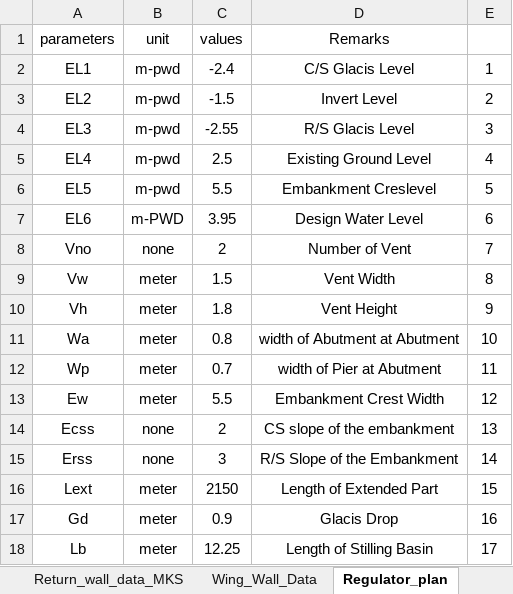
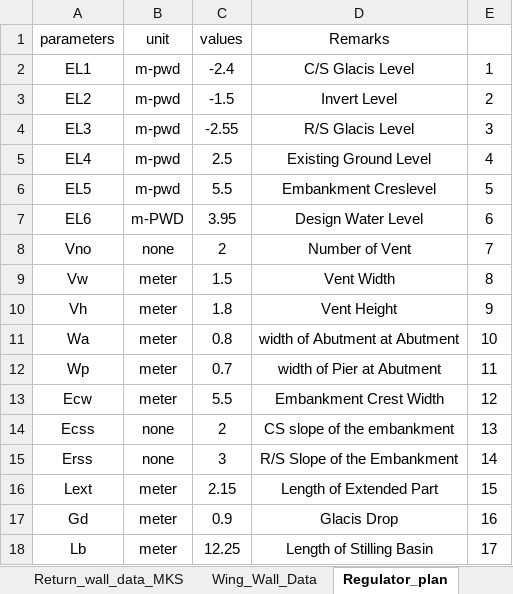
Before and after one commit to dc8r207/Designs_All, an Excel workbook: Xen Jakaria/Regulator_Drafting_programme/Chakbara_input.xlsx, sheet Regulator_plan, drawn as a sheet; values as stored, in another font and other column widths than the file's, no borders; the diff names each change by its address in the sheet, - before the commit and + after, or states it on an @@ line.

Commit message:
Regulator Drafting1
Regulator Drafting1

```diff
--- a/Xen Jakaria/Regulator_Drafting_programme/Chakbara_input.xlsx (sheet Regulator_plan)
+++ b/Xen Jakaria/Regulator_Drafting_programme/Chakbara_input.xlsx (sheet Regulator_plan)
-A13 (parameters): Ew
+A13 (parameters): Ecw
-C16 (values): 2150
+C16 (values): 2.15
```
Also changed, not shown: 3 other files.
